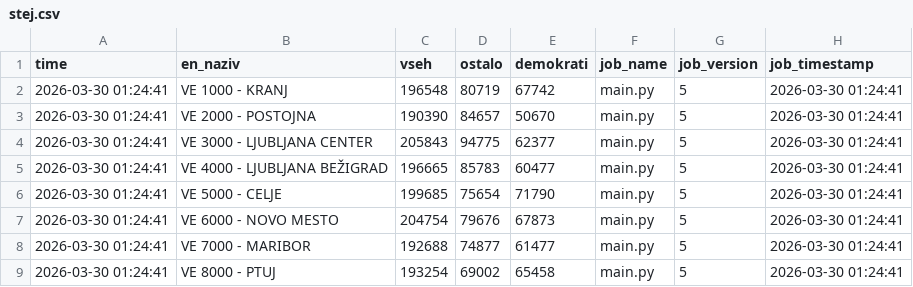
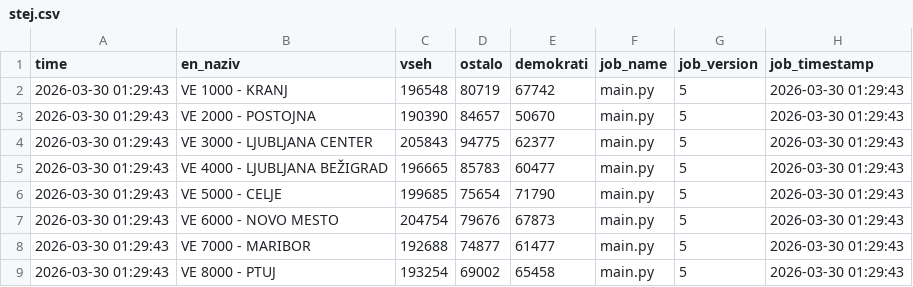
Before and after one commit to sajnor/web_elections_2026_DZ_public, a CSV file: gold/stej.csv, drawn as a sheet.

```diff
--- a/gold/stej.csv
+++ b/gold/stej.csv
@@ -1,9 +1,9 @@
 time,en_naziv,vseh,ostalo,demokrati,job_name,job_version,job_timestamp
-2026-03-30 01:24:41,VE 1000 - KRANJ,196548,80719,67742,main.py,5,2026-03-30 01:24:41
-2026-03-30 01:24:41,VE 2000 - POSTOJNA,190390,84657,50670,main.py,5,2026-03-30 01:24:41
-2026-03-30 01:24:41,VE 3000 - LJUBLJANA CENTER,205843,94775,62377,main.py,5,2026-03-30 01:24:41
-2026-03-30 01:24:41,VE 4000 - LJUBLJANA BEŽIGRAD,196665,85783,60477,main.py,5,2026-03-30 01:24:41
-2026-03-30 01:24:41,VE 5000 - CELJE,199685,75654,71790,main.py,5,2026-03-30 01:24:41
-2026-03-30 01:24:41,VE 6000 - NOVO MESTO,204754,79676,67873,main.py,5,2026-03-30 01:24:41
-2026-03-30 01:24:41,VE 7000 - MARIBOR,192688,74877,61477,main.py,5,2026-03-30 01:24:41
-2026-03-30 01:24:41,VE 8000 - PTUJ,193254,69002,65458,main.py,5,2026-03-30 01:24:41
+2026-03-30 01:29:43,VE 1000 - KRANJ,196548,80719,67742,main.py,5,2026-03-30 01:29:43
+2026-03-30 01:29:43,VE 2000 - POSTOJNA,190390,84657,50670,main.py,5,2026-03-30 01:29:43
+2026-03-30 01:29:43,VE 3000 - LJUBLJANA CENTER,205843,94775,62377,main.py,5,2026-03-30 01:29:43
+2026-03-30 01:29:43,VE 4000 - LJUBLJANA BEŽIGRAD,196665,85783,60477,main.py,5,2026-03-30 01:29:43
+2026-03-30 01:29:43,VE 5000 - CELJE,199685,75654,71790,main.py,5,2026-03-30 01:29:43
+2026-03-30 01:29:43,VE 6000 - NOVO MESTO,204754,79676,67873,main.py,5,2026-03-30 01:29:43
+2026-03-30 01:29:43,VE 7000 - MARIBOR,192688,74877,61477,main.py,5,2026-03-30 01:29:43
+2026-03-30 01:29:43,VE 8000 - PTUJ,193254,69002,65458,main.py,5,2026-03-30 01:29:43
```
Also changed, not shown: gold/rezultati.csv, 2 other files.
